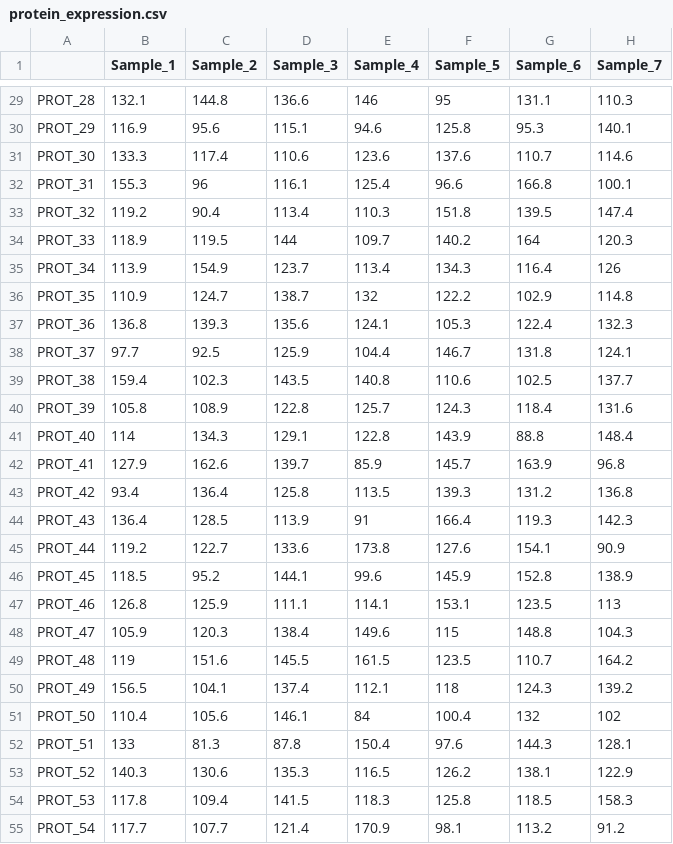
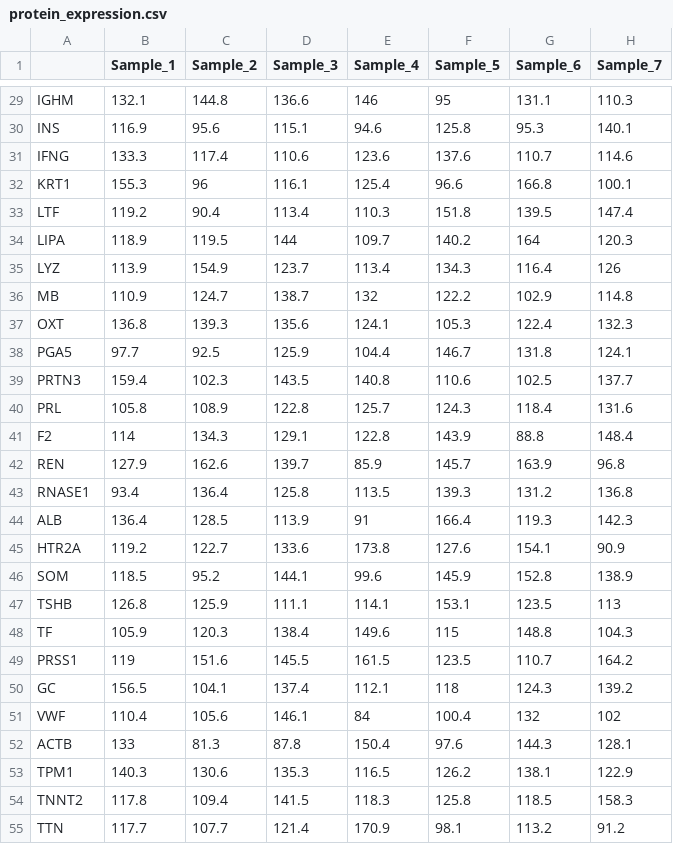
Before and after one commit to futianfan/GenoCraft, a CSV file: protein/protein_expression.csv, drawn as a sheet; only a part is shown, gaps mark what is left out; the diff covers the shown part only; the diff names each change by its address in the sheet, - before the commit and + after, or states it on an @@ line.

```diff
--- a/protein/protein_expression.csv
+++ b/protein/protein_expression.csv
-A29: PROT_28
+A29: IGHM
-A30: PROT_29
+A30: INS
-A31: PROT_30
+A31: IFNG
-A32: PROT_31
+A32: KRT1
-A33: PROT_32
+A33: LTF
-A34: PROT_33
+A34: LIPA
-A35: PROT_34
+A35: LYZ
-A36: PROT_35
+A36: MB
-A37: PROT_36
+A37: OXT
-A38: PROT_37
+A38: PGA5
-A39: PROT_38
+A39: PRTN3
-A40: PROT_39
+A40: PRL
-A41: PROT_40
+A41: F2
-A42: PROT_41
+A42: REN
-A43: PROT_42
+A43: RNASE1
-A44: PROT_43
+A44: ALB
-A45: PROT_44
+A45: HTR2A
-A46: PROT_45
+A46: SOM
-A47: PROT_46
+A47: TSHB
-A48: PROT_47
+A48: TF
-A49: PROT_48
+A49: PRSS1
-A50: PROT_49
+A50: GC
-A51: PROT_50
+A51: VWF
-A52: PROT_51
+A52: ACTB
-A53: PROT_52
+A53: TPM1
-A54: PROT_53
+A54: TNNT2
-A55: PROT_54
+A55: TTN
```
Also changed, not shown: 73 edited cells elsewhere in this file.
